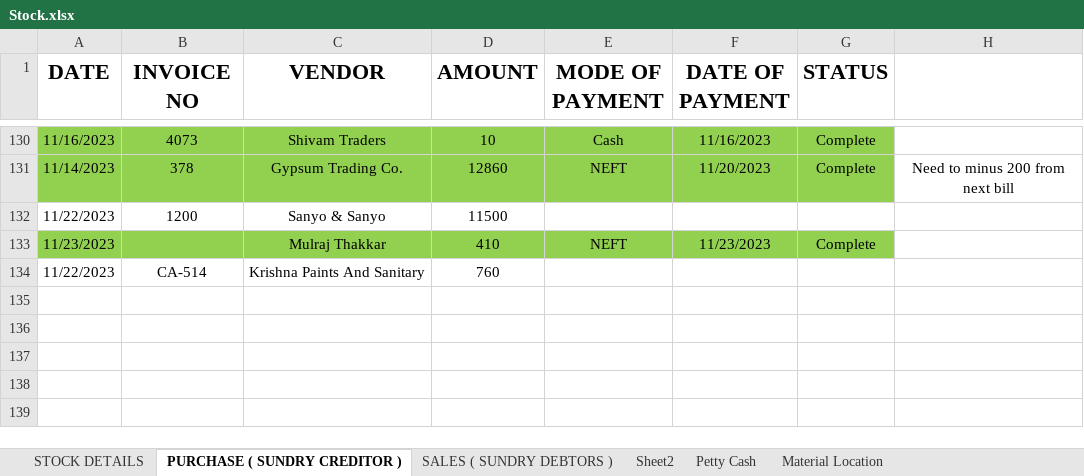
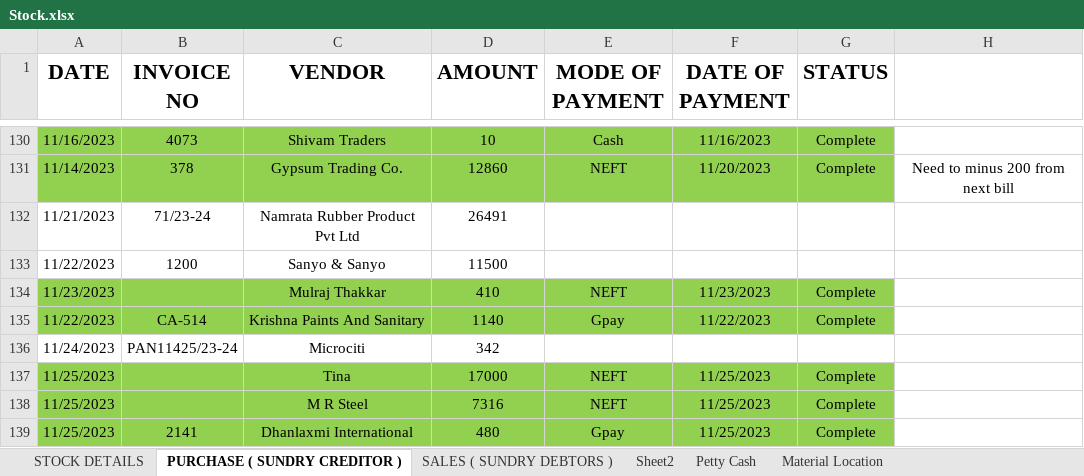
Before and after one commit to JPTechatronics/J-P-Techatronics-2023-2024, an Excel workbook: Stock.xlsx, sheet PURCHASE ( SUNDRY CREDITOR ), drawn as a sheet; only a part is shown, gaps mark what is left out; values as stored, in another font and other column widths than the file's, no borders; addresses are those after the commit; the diff names each change by its address in the sheet, - before the commit and + after, or states it on an @@ line.

```diff
--- a/Stock.xlsx (sheet PURCHASE ( SUNDRY CREDITOR ))
+++ b/Stock.xlsx (sheet PURCHASE ( SUNDRY CREDITOR ))
+row 132: 11/21/2023 | 71/23-24 | Namrata Rubber Product Pvt Ltd | 26491
-A135:G135 fill: none
+A135:G135 fill: #92D050
-D135 (AMOUNT): 760
+D135 (AMOUNT): 1140
-E135 (MODE OF PAYMENT): (empty)
+E135 (MODE OF PAYMENT): Gpay
-F135 (DATE OF PAYMENT): (empty)
+F135 (DATE OF PAYMENT): 11/22/2023
-G135 (STATUS): (empty)
+G135 (STATUS): Complete
+row 136: 11/24/2023 | PAN11425/23-24 | Microciti | 342
+row 137: 11/25/2023 |  | Tina | 17000 | NEFT | 11/25/2023 | Complete
+row 138: 11/25/2023 |  | M R Steel | 7316 | NEFT | 11/25/2023 | Complete
+row 139: 11/25/2023 | 2141 | Dhanlaxmi International | 480 | Gpay | 11/25/2023 | Complete
```
Also changed, not shown: sheet SALES ( SUNDRY DEBTORS ), sheet Petty Cash, sheet Material Location, formulas that keep their value, Outstandings.xlsx.
